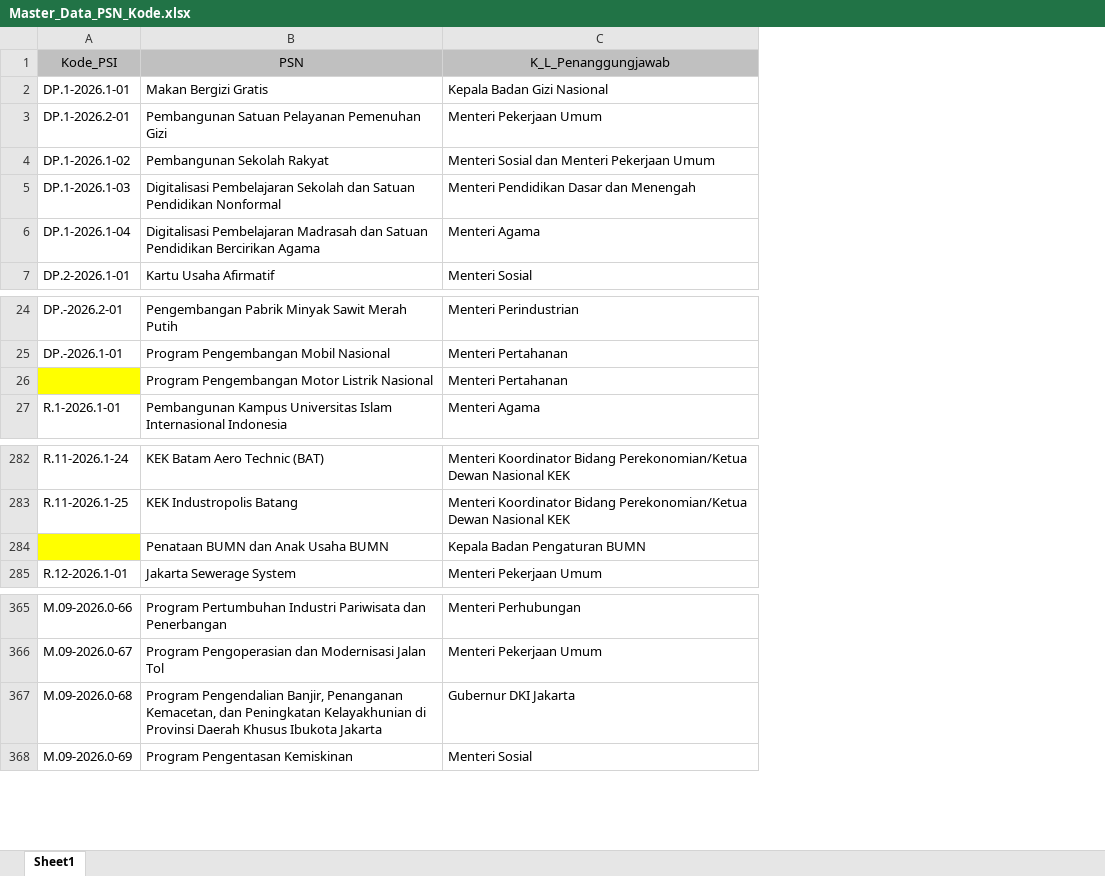
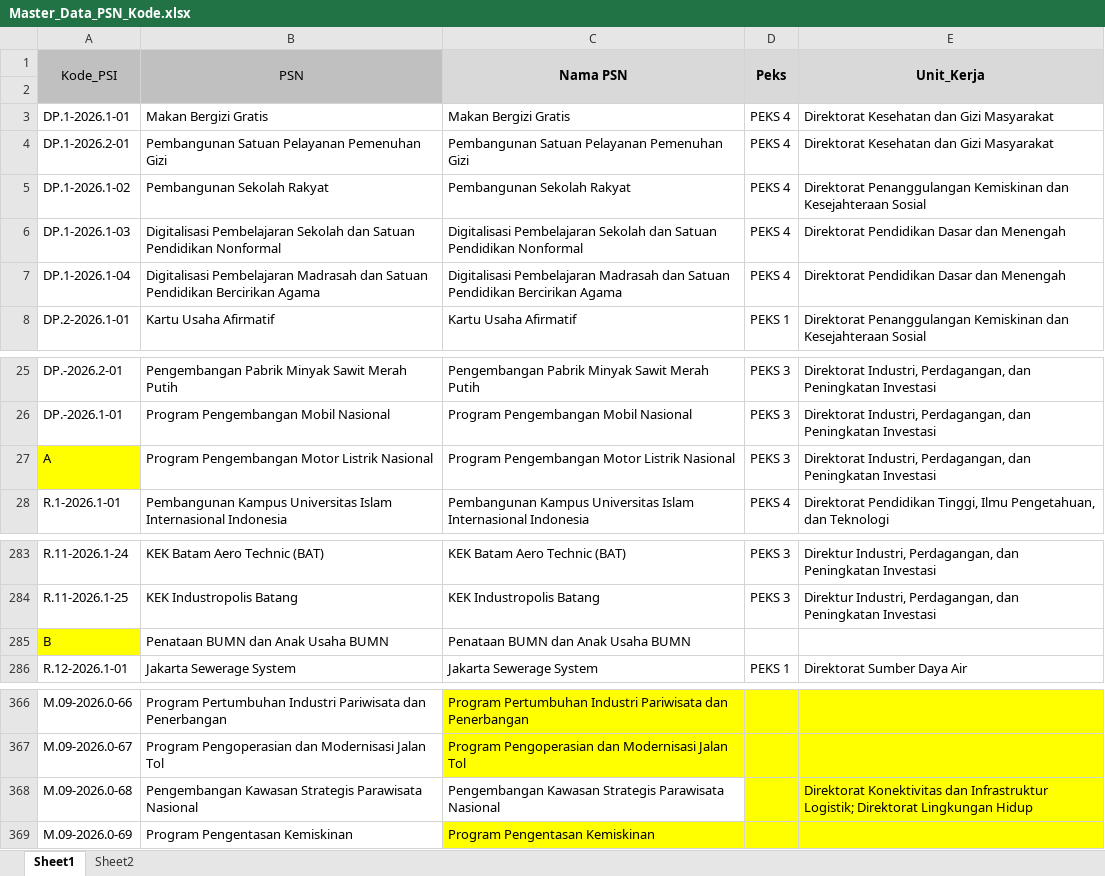
Before and after one commit to bardahood/dashboard-psn, an Excel workbook: database/seeders/data/Master_Data_PSN_Kode.xlsx, sheet Sheet1, drawn as a sheet; only a part is shown, gaps mark what is left out; values as stored, in another font and other column widths than the file's, no borders; removed rows and columns are numbered as before the commit, all else as after; the diff names each change by its address in the sheet, - before the commit and + after, or states it on an @@ line.

```diff
--- a/database/seeders/data/Master_Data_PSN_Kode.xlsx (sheet Sheet1)
+++ b/database/seeders/data/Master_Data_PSN_Kode.xlsx (sheet Sheet1)
+sheet tab: Sheet2
-column C (K_L_Penanggungjawab), rows 2-7: Kepala Badan Gizi Nasional | Menteri Pekerjaan Umum | Menteri Sosial dan Menteri Pekerjaan Umum | Menteri Pendidikan Dasar dan Menengah | Menteri Agama | Menteri Sosial; rows 24-27: Menteri Perindustrian | Menteri Pertahanan | Menteri Pertahanan | Menteri Agama; rows 282-285: Menteri Koordinator Bidang Perekonomian/Ketua Dewan Nasional KEK | Menteri Koordinator Bidang Perekonomian/Ketua Dewan Nasional KEK | Kepala Badan Pengaturan BUMN | Menteri Pekerjaan Umum; rows 365-368: Menteri Perhubungan | Menteri Pekerjaan Umum | Gubernur DKI Jakarta | Menteri Sosial
+column C (Nama PSN), rows 3-8: Makan Bergizi Gratis | Pembangunan Satuan Pelayanan Pemenuhan Gizi | Pembangunan Sekolah Rakyat | Digitalisasi Pembelajaran Sekolah dan Satuan Pendidikan Nonformal | Digitalisasi Pembelajaran Madrasah dan Satuan Pendidikan Bercirikan Agama | Kartu Usaha Afirmatif; rows 25-28: Pengembangan Pabrik Minyak Sawit Merah Putih | Program Pengembangan Mobil Nasional | Program Pengembangan Motor Listrik Nasional | Pembangunan Kampus Universitas Islam Internasional Indonesia; rows 283-286: KEK Batam Aero Technic (BAT) | KEK Industropolis Batang | Penataan BUMN dan Anak Usaha BUMN | Jakarta Sewerage System; rows 366-369: Program Pertumbuhan Industri Pariwisata dan Penerbangan | Program Pengoperasian dan Modernisasi Jalan Tol | Pengembangan Kawasan Strategis Parawisata Nasional | Program Pengentasan Kemiskinan
+column D (Peks), rows 3-8: PEKS 4 | PEKS 4 | PEKS 4 | PEKS 4 | PEKS 4 | PEKS 1; rows 25-28: PEKS 3 | PEKS 3 | PEKS 3 | PEKS 4; rows 283-286: PEKS 3 | PEKS 3 |  | PEKS 1
+column E (Unit_Kerja), rows 3-8: Direktorat Kesehatan dan Gizi Masyarakat | Direktorat Kesehatan dan Gizi Masyarakat | Direktorat Penanggulangan Kemiskinan dan Kesejahteraan Sosial | Direktorat Pendidikan Dasar dan Menengah | Direktorat Pendidikan Dasar dan Menengah | Direktorat Penanggulangan Kemiskinan dan Kesejahteraan Sosial; rows 25-28: Direktorat Industri, Perdagangan, dan Peningkatan Investasi | Direktorat Industri, Perdagangan, dan Peningkatan Investasi | Direktorat Industri, Perdagangan, dan Peningkatan Investasi | Direktorat Pendidikan Tinggi, Ilmu Pengetahuan, dan Teknologi; rows 283-286: Direktur Industri, Perdagangan, dan Peningkatan Investasi | Direktur Industri, Perdagangan, dan Peningkatan Investasi |  | Direktorat Sumber Daya Air; row 368: Direktorat Konektivitas dan Infrastruktur Logistik; Direktorat Lingkungan Hidup
+A1:A2 merged
+B1:B2 merged
+row 2: (empty)
-A27 (Kode_PSI): (empty)
+A27 (Kode_PSI): A
-A285 (Kode_PSI): (empty)
+A285 (Kode_PSI): B
-B368 (PSN): Program Pengendalian Banjir, Penanganan Kemacetan, dan Peningkatan Kelayakhunian di Provinsi Daerah Khusus Ibukota Jakarta
+B368 (PSN): Pengembangan Kawasan Strategis Parawisata Nasional
```
Also changed, not shown: 7 other files.
